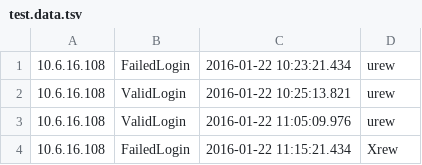
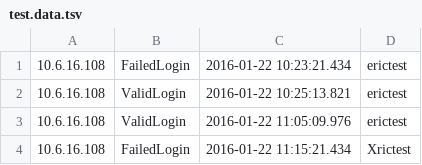
Before and after one commit to wedaa/shibboleth_idp_2_audit, a TSV file: test.data.tsv, drawn as a sheet.

```diff
--- a/test.data.tsv
+++ b/test.data.tsv
@@ -1,4 +1,4 @@
-10.6.16.108	FailedLogin	2016-01-22 10:23:21.434	urew
-10.6.16.108	ValidLogin	2016-01-22 10:25:13.821	urew
-10.6.16.108	ValidLogin	2016-01-22 11:05:09.976	urew
-10.6.16.108	FailedLogin	2016-01-22 11:15:21.434	Xrew
+10.6.16.108	FailedLogin	2016-01-22 10:23:21.434	erictest
+10.6.16.108	ValidLogin	2016-01-22 10:25:13.821	erictest
+10.6.16.108	ValidLogin	2016-01-22 11:05:09.976	erictest
+10.6.16.108	FailedLogin	2016-01-22 11:15:21.434	Xrictest
```
Also changed, not shown: 1 other file.
